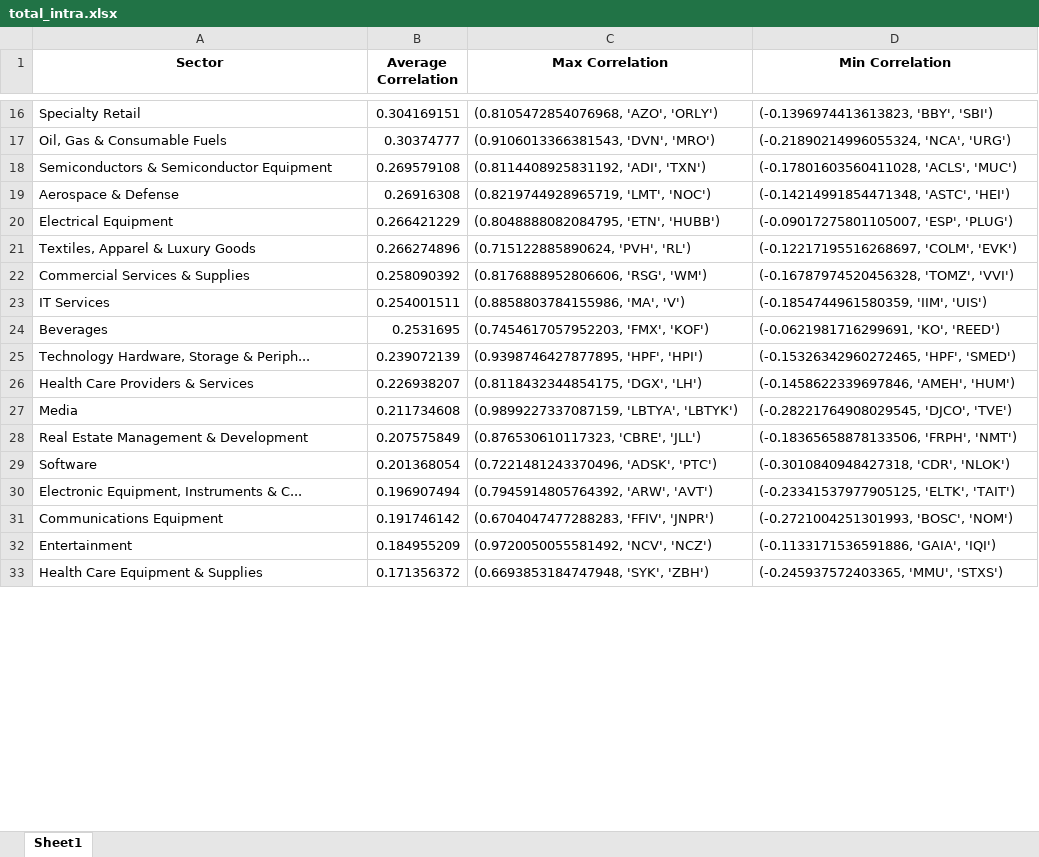
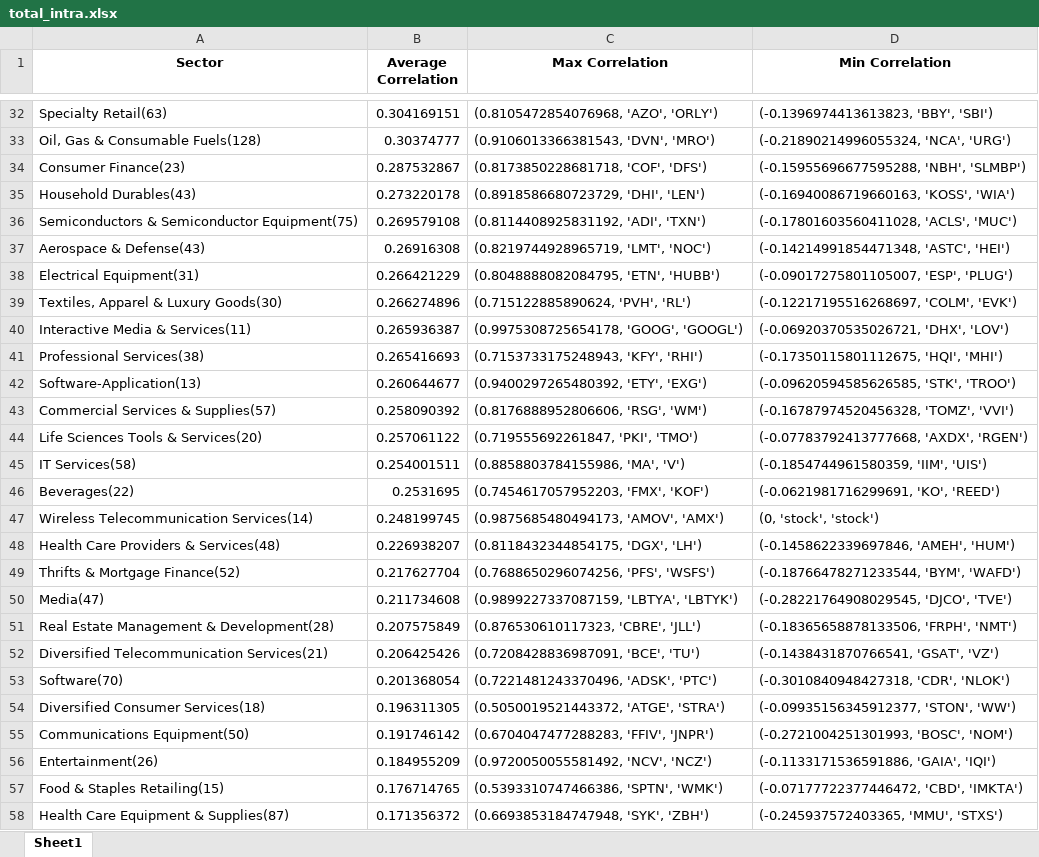
Before and after one commit to deliarm/672_final, an Excel workbook: data/sector_correlations/total_intra.xlsx, sheet Sheet1, drawn as a sheet; only a part is shown, gaps mark what is left out; values as stored, in another font and other column widths than the file's, no borders; removed rows and columns are numbered as before the commit, all else as after; the diff covers the shown part only; the diff names each change by its address in the sheet, - before the commit and + after, or states it on an @@ line.

```diff
--- a/data/sector_correlations/total_intra.xlsx (sheet Sheet1)
+++ b/data/sector_correlations/total_intra.xlsx (sheet Sheet1)
-A32 (Sector): Specialty Retail
+A32 (Sector): Specialty Retail(63)
-A33 (Sector): Oil, Gas & Consumable Fuels
+A33 (Sector): Oil, Gas & Consumable Fuels(128)
+row 34: Consumer Finance(23) | 0.287532867 | (0.8173850228681718, 'COF', 'DFS') | (-0.15955696677595288, 'NBH', 'SLMBP')
+row 35: Household Durables(43) | 0.273220178 | (0.8918586680723729, 'DHI', 'LEN') | (-0.16940086719660163, 'KOSS', 'WIA')
-A36 (Sector): Semiconductors & Semiconductor Equipment
+A36 (Sector): Semiconductors & Semiconductor Equipment(75)
-A37 (Sector): Aerospace & Defense
+A37 (Sector): Aerospace & Defense(43)
-A38 (Sector): Electrical Equipment
+A38 (Sector): Electrical Equipment(31)
-A39 (Sector): Textiles, Apparel & Luxury Goods
+A39 (Sector): Textiles, Apparel & Luxury Goods(30)
+row 40: Interactive Media & Services(11) | 0.265936387 | (0.9975308725654178, 'GOOG', 'GOOGL') | (-0.06920370535026721, 'DHX', 'LOV')
+row 41: Professional Services(38) | 0.265416693 | (0.7153733175248943, 'KFY', 'RHI') | (-0.17350115801112675, 'HQI', 'MHI')
+row 42: Software-Application(13) | 0.260644677 | (0.9400297265480392, 'ETY', 'EXG') | (-0.09620594585626585, 'STK', 'TROO')
-A43 (Sector): Commercial Services & Supplies
+A43 (Sector): Commercial Services & Supplies(57)
+row 44: Life Sciences Tools & Services(20) | 0.257061122 | (0.719555692261847, 'PKI', 'TMO') | (-0.07783792413777668, 'AXDX', 'RGEN')
-A45 (Sector): IT Services
+A45 (Sector): IT Services(58)
-A46 (Sector): Beverages
+A46 (Sector): Beverages(22)
-row 25: Technology Hardware, Storage & Periph... | 0.239072139 | (0.9398746427877895, 'HPF', 'HPI') | (-0.15326342960272465, 'HPF', 'SMED')
+row 47: Wireless Telecommunication Services(14) | 0.248199745 | (0.9875685480494173, 'AMOV', 'AMX') | (0, 'stock', 'stock')
-A48 (Sector): Health Care Providers & Services
+A48 (Sector): Health Care Providers & Services(48)
+row 49: Thrifts & Mortgage Finance(52) | 0.217627704 | (0.7688650296074256, 'PFS', 'WSFS') | (-0.18766478271233544, 'BYM', 'WAFD')
-A50 (Sector): Media
+A50 (Sector): Media(47)
-A51 (Sector): Real Estate Management & Development
+A51 (Sector): Real Estate Management & Development(28)
+row 52: Diversified Telecommunication Services(21) | 0.206425426 | (0.7208428836987091, 'BCE', 'TU') | (-0.1438431870766541, 'GSAT', 'VZ')
-A53 (Sector): Software
+A53 (Sector): Software(70)
-row 30: Electronic Equipment, Instruments & C... | 0.196907494 | (0.7945914805764392, 'ARW', 'AVT') | (-0.23341537977905125, 'ELTK', 'TAIT')
+row 54: Diversified Consumer Services(18) | 0.196311305 | (0.5050019521443372, 'ATGE', 'STRA') | (-0.09935156345912377, 'STON', 'WW')
-A55 (Sector): Communications Equipment
+A55 (Sector): Communications Equipment(50)
-A56 (Sector): Entertainment
+A56 (Sector): Entertainment(26)
+row 57: Food & Staples Retailing(15) | 0.176714765 | (0.5393310747466386, 'SPTN', 'WMK') | (-0.07177722377446472, 'CBD', 'IMKTA')
-A58 (Sector): Health Care Equipment & Supplies
+A58 (Sector): Health Care Equipment & Supplies(87)
```
Also changed, not shown: 18 added rows, 1 removed row and 16 edited cells elsewhere in this sheet, data/sector_correlations/total_inter.xlsx, 2 other files.
